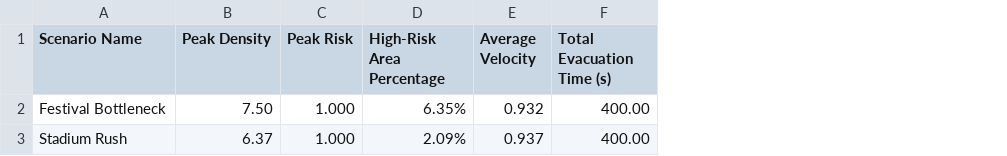
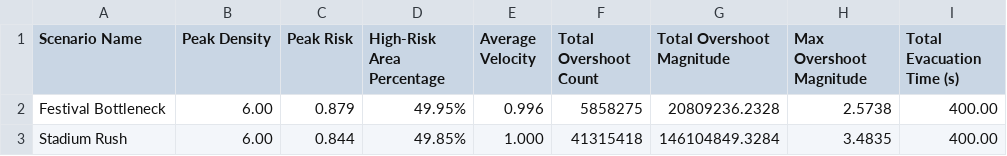
Before and after one commit to ctrlaltyash/CrowdControl, a CSV file: results/summary-table.csv, drawn as a sheet; the diff names each change by its address in the sheet, - before the commit and + after, or states it on an @@ line.

```diff
--- a/results/summary-table.csv
+++ b/results/summary-table.csv
+column F (Total Overshoot Count), rows 2-3: 5858275 | 41315418
+column G (Total Overshoot Magnitude), rows 2-3: 20809236.2328 | 146104849.3284
+column H (Max Overshoot Magnitude), rows 2-3: 2.5738 | 3.4835
-B2 (Peak Density): 7.50
+B2 (Peak Density): 6.00
-C2 (Peak Risk): 1.000
+C2 (Peak Risk): 0.879
-D2 (High-Risk Area Percentage): 6.35%
+D2 (High-Risk Area Percentage): 49.95%
-E2 (Average Velocity): 0.932
+E2 (Average Velocity): 0.996
-B3 (Peak Density): 6.37
+B3 (Peak Density): 6.00
-C3 (Peak Risk): 1.000
+C3 (Peak Risk): 0.844
-D3 (High-Risk Area Percentage): 2.09%
+D3 (High-Risk Area Percentage): 49.85%
-E3 (Average Velocity): 0.937
+E3 (Average Velocity): 1.000
```
Also changed, not shown: results/results.csv, 47 other files.
